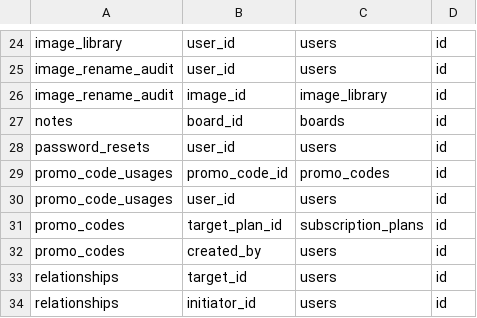
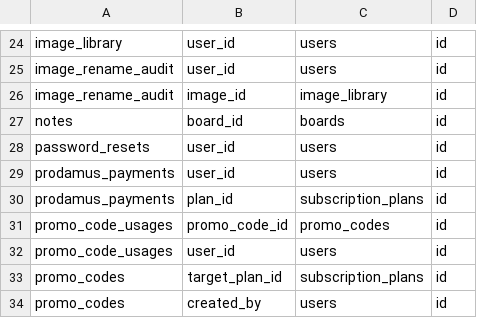
Before and after one commit to sergeyxmao/FOHOW-proekt-v3, a CSV file: db_fkeys.csv, drawn as a sheet; only a part is shown, gaps mark what is left out; the shorter side is filled out with more unchanged rows.

```diff
--- a/db_fkeys.csv
+++ b/db_fkeys.csv
@@ -28,2 +28,4 @@ notes,board_id,boards,id
 password_resets,user_id,users,id
+prodamus_payments,user_id,users,id
+prodamus_payments,plan_id,subscription_plans,id
 promo_code_usages,promo_code_id,promo_codes,id
```
Also changed, not shown: db_structure.csv, 16 other files.
